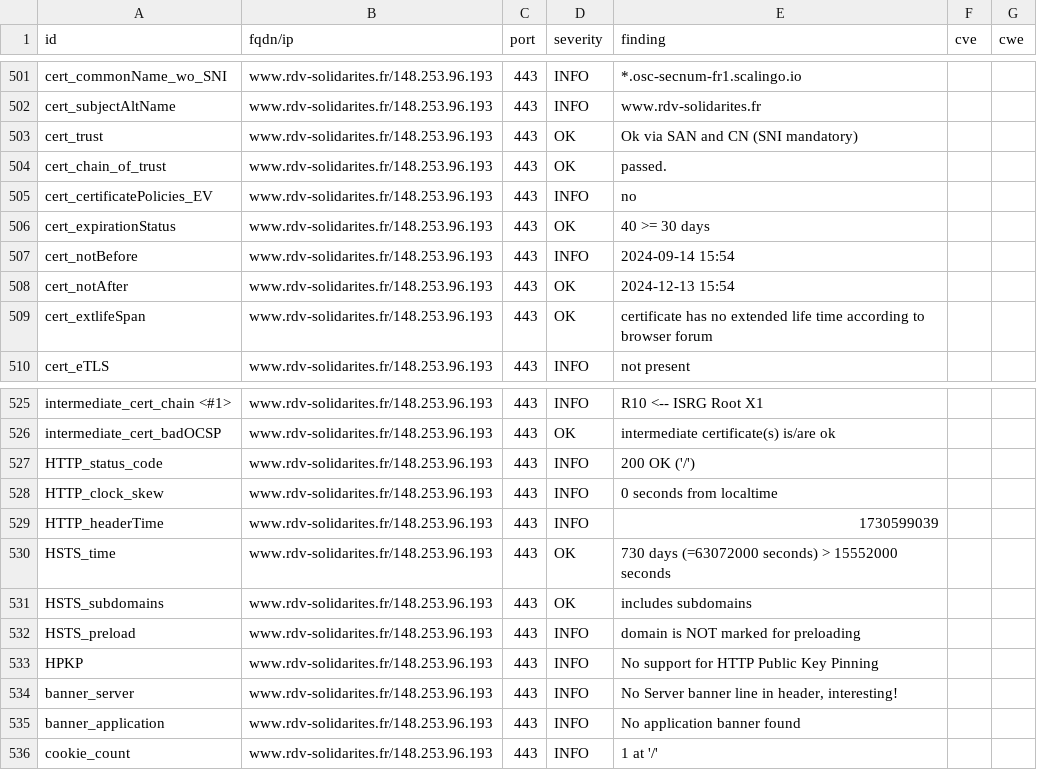
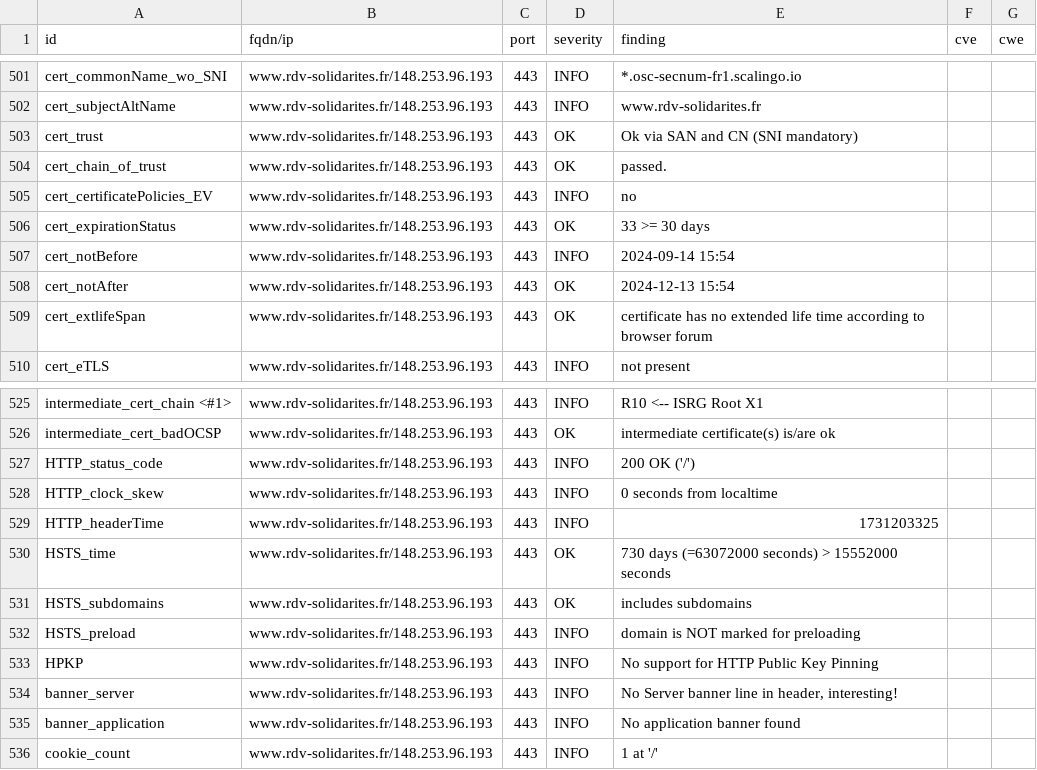
Before and after one commit to Inclusion-Numerique/dashlord, a CSV file: results/aHR0cHM6Ly93d3cucmR2LXNvbGlkYXJpdGVzLmZy/testssl.csv, drawn as a sheet; only a part is shown, gaps mark what is left out; the diff covers the shown part only.

```diff
--- a/results/aHR0cHM6Ly93d3cucmR2LXNvbGlkYXJpdGVzLmZy/testssl.csv
+++ b/results/aHR0cHM6Ly93d3cucmR2LXNvbGlkYXJpdGVzLmZy/testssl.csv
@@ -505,3 +505,3 @@
 "cert_certificatePolicies_EV","www.rdv-solidarites.fr/148.253.96.193","443","INFO","no","",""
-"cert_expirationStatus","www.rdv-solidarites.fr/148.253.96.193","443","OK","40 >= 30 days","",""
+"cert_expirationStatus","www.rdv-solidarites.fr/148.253.96.193","443","OK","33 >= 30 days","",""
 "cert_notBefore","www.rdv-solidarites.fr/148.253.96.193","443","INFO","2024-09-14 15:54","",""
@@ -528,3 +528,3 @@
 "HTTP_clock_skew","www.rdv-solidarites.fr/148.253.96.193","443","INFO","0 seconds from localtime","",""
-"HTTP_headerTime","www.rdv-solidarites.fr/148.253.96.193","443","INFO","1730599039","",""
+"HTTP_headerTime","www.rdv-solidarites.fr/148.253.96.193","443","INFO","1731203325","",""
 "HSTS_time","www.rdv-solidarites.fr/148.253.96.193","443","OK","730 days (=63072000 seconds) > 15552000 seconds","",""
```
Also changed, not shown: 2 added rows, 2 removed rows, 150 moved rows and 5 edited cells elsewhere in this file, 12 other files.
